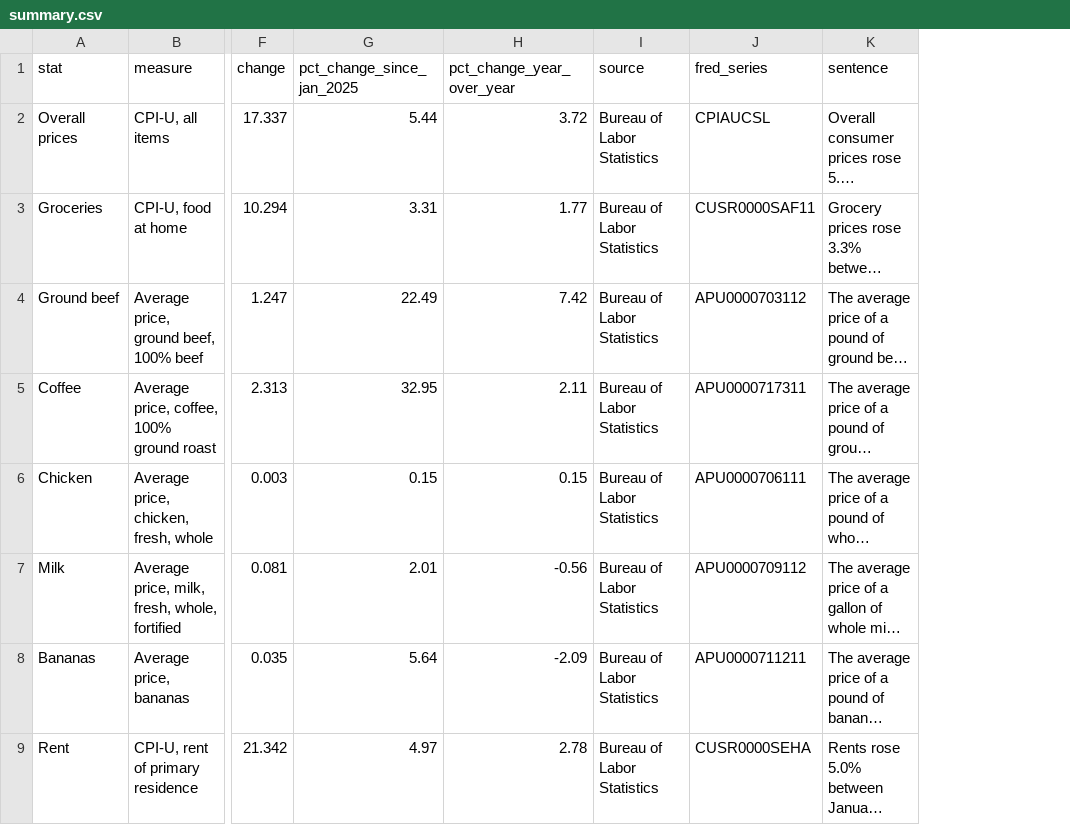
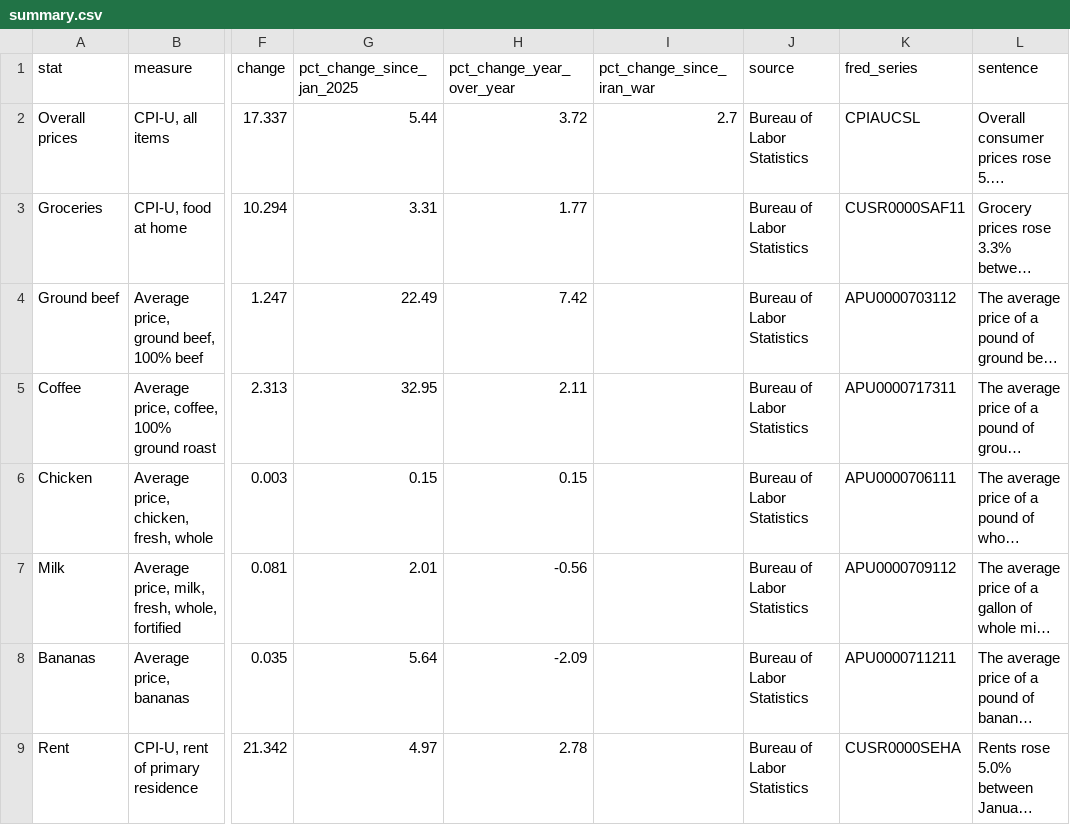
Before and after one commit to 4jackryan4/affordability-tracker, a CSV file: data/summary.csv, drawn as a sheet; only a part is shown, gaps mark what is left out; long unchanged cells end in …; the diff names each change by its address in the sheet, - before the commit and + after, or states it on an @@ line.

```diff
--- a/data/summary.csv
+++ b/data/summary.csv
+column I (pct_change_since_iran_war), row 2: 2.7
```
Also changed, not shown: 1 other file.
